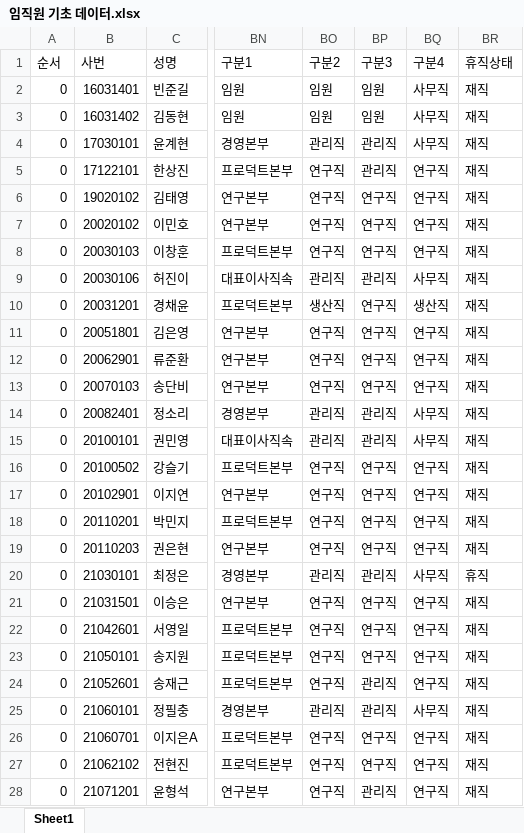
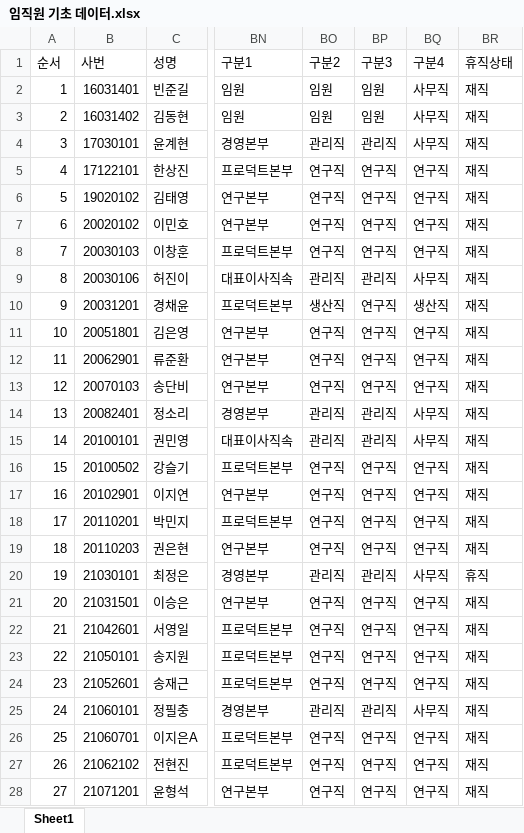
Before and after one commit to jiyounglee-hr/HRmate_test, an Excel workbook: 임직원 기초 데이터.xlsx, sheet Sheet1, drawn as a sheet; only a part is shown, gaps mark what is left out; values as stored, in another font and other column widths than the file's, no borders; the diff covers the shown part only; the diff names each change by its address in the sheet, - before the commit and + after, or states it on an @@ line.

```diff
--- a/임직원 기초 데이터.xlsx (sheet Sheet1)
+++ b/임직원 기초 데이터.xlsx (sheet Sheet1)
-A2 (순서): 0
+A2 (순서): 1
-A3 (순서): 0
+A3 (순서): 2
-A4 (순서): 0
+A4 (순서): 3
-A5 (순서): 0
+A5 (순서): 4
-BP5 (구분3): 관리직
+BP5 (구분3): 연구직
-A6 (순서): 0
+A6 (순서): 5
-A7 (순서): 0
+A7 (순서): 6
-A8 (순서): 0
+A8 (순서): 7
-A9 (순서): 0
+A9 (순서): 8
-A10 (순서): 0
+A10 (순서): 9
-A11 (순서): 0
+A11 (순서): 10
-A12 (순서): 0
+A12 (순서): 11
-A13 (순서): 0
+A13 (순서): 12
-A14 (순서): 0
+A14 (순서): 13
-A15 (순서): 0
+A15 (순서): 14
-A16 (순서): 0
+A16 (순서): 15
-A17 (순서): 0
+A17 (순서): 16
-A18 (순서): 0
+A18 (순서): 17
-A19 (순서): 0
+A19 (순서): 18
-A20 (순서): 0
+A20 (순서): 19
-A21 (순서): 0
+A21 (순서): 20
-A22 (순서): 0
+A22 (순서): 21
-A23 (순서): 0
+A23 (순서): 22
-A24 (순서): 0
+A24 (순서): 23
-BP24 (구분3): 관리직
+BP24 (구분3): 연구직
-A25 (순서): 0
+A25 (순서): 24
-A26 (순서): 0
+A26 (순서): 25
-A27 (순서): 0
+A27 (순서): 26
-A28 (순서): 0
+A28 (순서): 27
-BP28 (구분3): 관리직
+BP28 (구분3): 연구직
```
Also changed, not shown: 382 edited cells elsewhere in this sheet.
